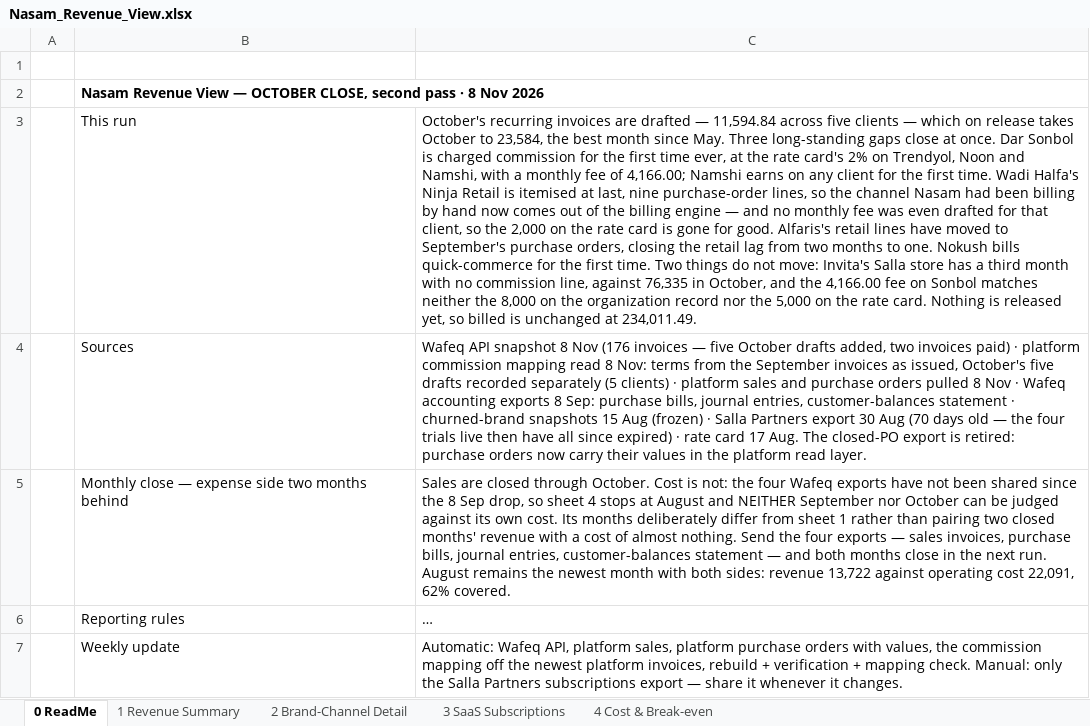
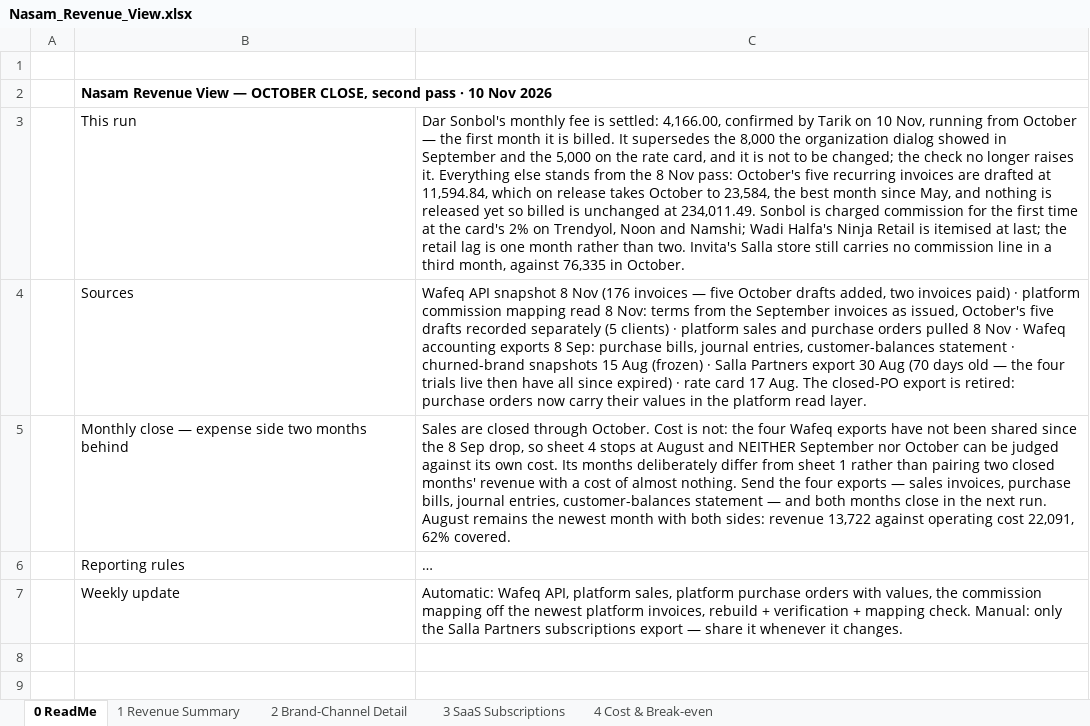
Before and after one commit to tarikalotay/Nasam-General-Tasks, an Excel workbook: revenue-view/output/Nasam_Revenue_View.xlsx, sheet 0 ReadMe, drawn as a sheet; long unchanged cells end in …; values as stored, in another font and other column widths than the file's, no borders; the diff names each change by its address in the sheet, - before the commit and + after, or states it on an @@ line.

```diff
--- a/revenue-view/output/Nasam_Revenue_View.xlsx (sheet 0 ReadMe)
+++ b/revenue-view/output/Nasam_Revenue_View.xlsx (sheet 0 ReadMe)
-B2: …pass · 8 Nov 2026
+B2: …pass · 10 Nov 2026
-C3: October's recurring invoices are drafted — 11,594.84 across five clients — which on release takes October to 23,584, the best month since May. Three long-standing gaps close at once. Dar Sonbol is charged commission for the first time ever, at the rate card's 2% on Trendyol, Noon and Namshi, with a monthly fee of 4,166.00; Namshi earns on any client for the first time. Wadi Halfa's Ninja Retail is itemised at last, nine purchase-order lines, so the channel Nasam had been billing by hand now comes out of the billing engine — and no monthly fee was even drafted for that client, so the 2,000 on the rate card is gone for good. Alfaris's retail lines have moved to September's purchase orders, closing the retail lag from two months to one. Nokush bills quick-commerce for the first time. Two things do not move: Invita's Salla store has a third month with no commission line, against 76,335 in October, and the 4,166.00 fee on Sonbol matches neither the 8,000 on the organization record nor the 5,000 on the rate card. Nothing is released yet, so billed is unchanged at 234,011.49.
+C3: Dar Sonbol's monthly fee is settled: 4,166.00, confirmed by Tarik on 10 Nov, running from October — the first month it is billed. It supersedes the 8,000 the organization dialog showed in September and the 5,000 on the rate card, and it is not to be changed; the check no longer raises it. Everything else stands from the 8 Nov pass: October's five recurring invoices are drafted at 11,594.84, which on release takes October to 23,584, the best month since May, and nothing is released yet so billed is unchanged at 234,011.49. Sonbol is charged commission for the first time at the card's 2% on Trendyol, Noon and Namshi; Wadi Halfa's Ninja Retail is itemised at last; the retail lag is one month rather than two. Invita's Salla store still carries no commission line in a third month, against 76,335 in October.
```
Also changed, not shown: sheet 1 Revenue Summary, sheet 4 Cost & Break-even, sheet 2 Brand-Channel Detail, 3 other files.
